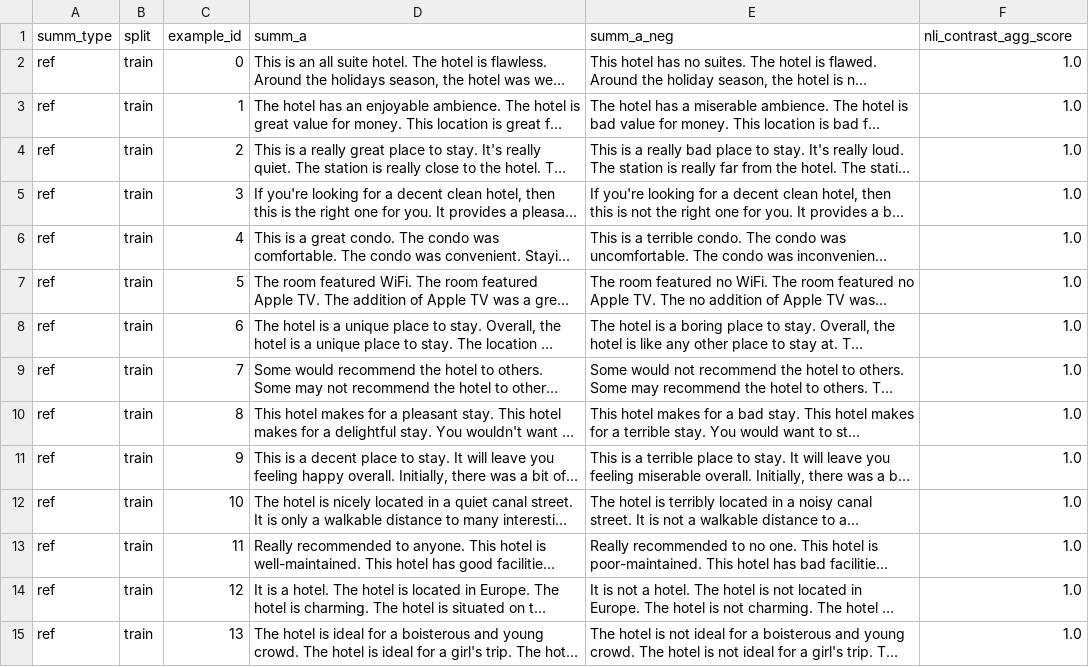
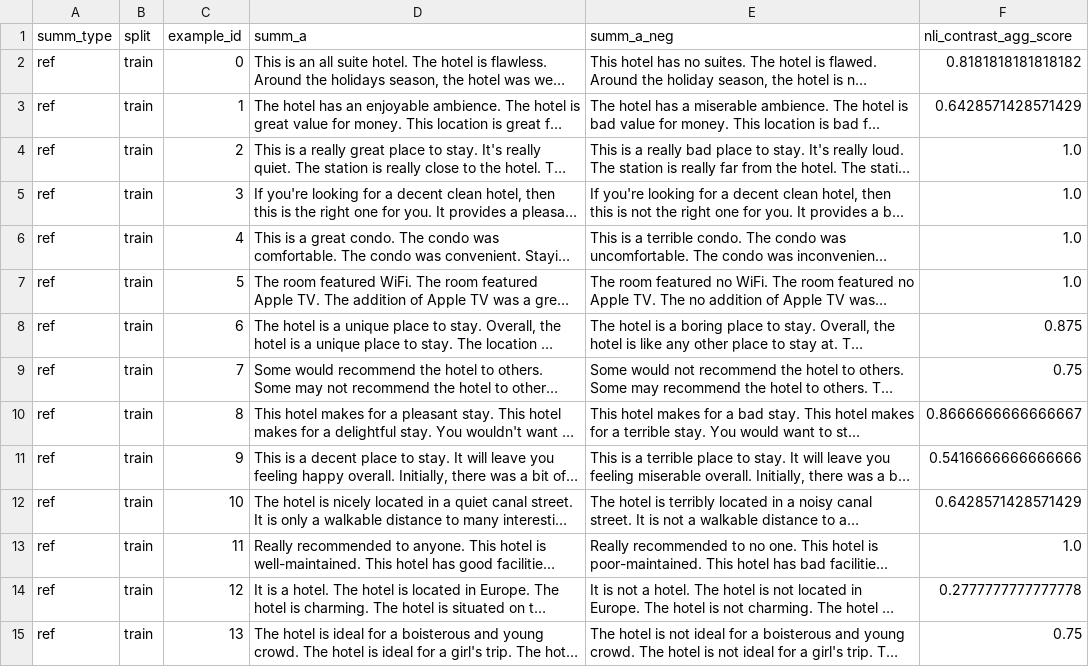
Before and after one commit to niru-umass-dev/696ds_project1, a CSV file: data/results/nli_contrast_ref_negation_agg.csv, drawn as a sheet; only a part is shown; long unchanged cells end in …; the diff covers the shown part only; the diff names each change by its address in the sheet, - before the commit and + after, or states it on an @@ line.

```diff
--- a/data/results/nli_contrast_ref_negation_agg.csv
+++ b/data/results/nli_contrast_ref_negation_agg.csv
-F2 (nli_contrast_agg_score): 1.0
+F2 (nli_contrast_agg_score): 0.8181818181818182
-F3 (nli_contrast_agg_score): 1.0
+F3 (nli_contrast_agg_score): 0.6428571428571429
-F8 (nli_contrast_agg_score): 1.0
+F8 (nli_contrast_agg_score): 0.875
-F9 (nli_contrast_agg_score): 1.0
+F9 (nli_contrast_agg_score): 0.75
-F10 (nli_contrast_agg_score): 1.0
+F10 (nli_contrast_agg_score): 0.8666666666666667
-F11 (nli_contrast_agg_score): 1.0
+F11 (nli_contrast_agg_score): 0.5416666666666666
-F12 (nli_contrast_agg_score): 1.0
+F12 (nli_contrast_agg_score): 0.6428571428571429
-F14 (nli_contrast_agg_score): 1.0
+F14 (nli_contrast_agg_score): 0.2777777777777778
-F15 (nli_contrast_agg_score): 1.0
+F15 (nli_contrast_agg_score): 0.75
```
Also changed, not shown: 21 edited cells elsewhere in this file, Aggregated_Summaries.csv, data/results/nli_contrast_ref_negation_cont.csv, 50 other files.
